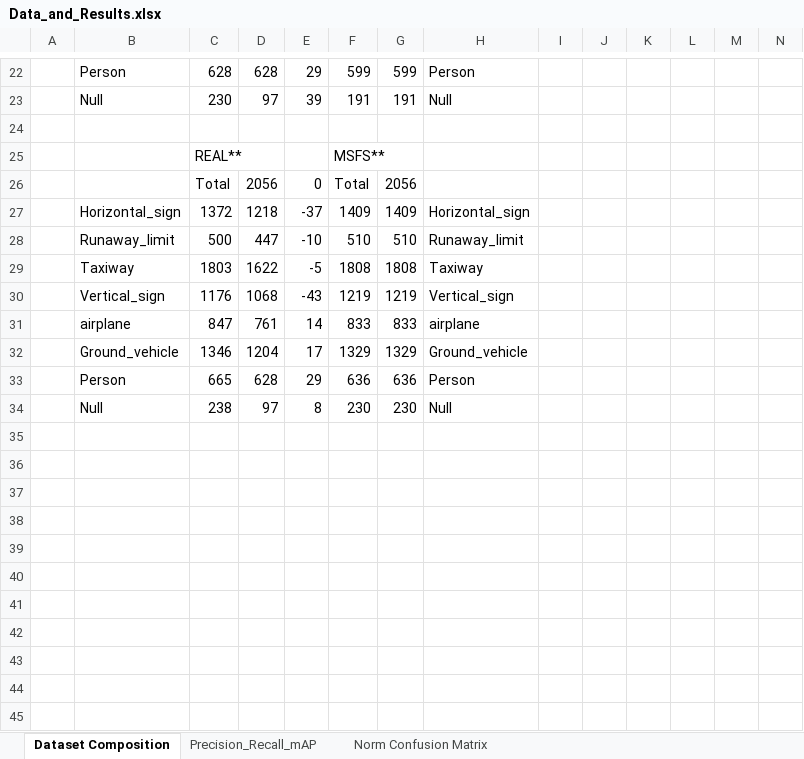
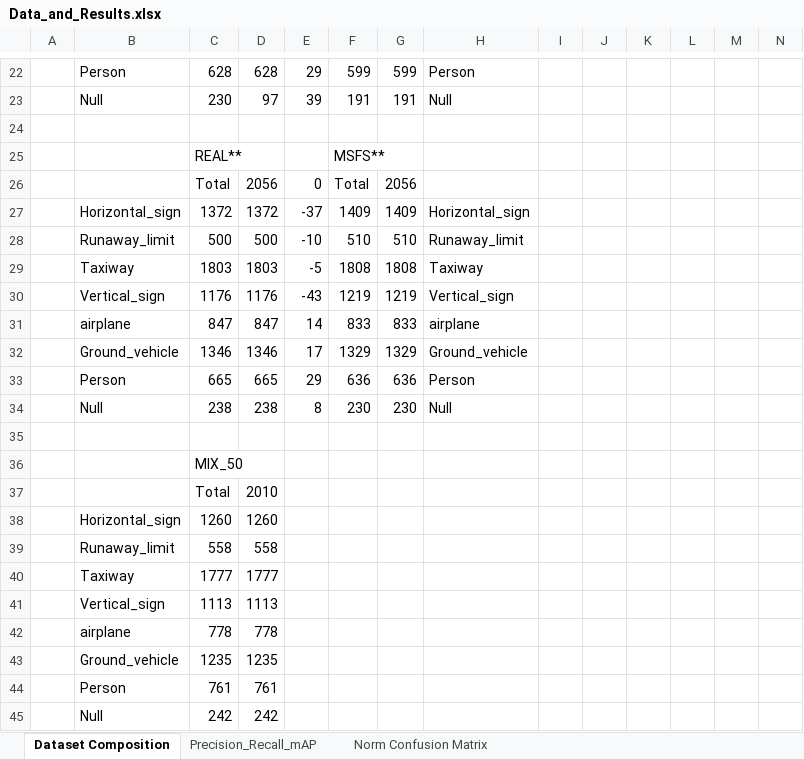
Before and after one commit to Robcib-GIT/Synth_Airport_Taxii, an Excel workbook: 04_Final_Results/Data_and_Results.xlsx, sheet Dataset Composition, drawn as a sheet; only a part is shown, gaps mark what is left out; values as stored, in another font and other column widths than the file's, no cell formats; conditional formats not drawn; rows hold the shown columns only; the diff covers the shown part only; the diff names each change by its address in the sheet, - before the commit and + after, or states it on an @@ line.

```diff
--- a/04_Final_Results/Data_and_Results.xlsx (sheet Dataset Composition)
+++ b/04_Final_Results/Data_and_Results.xlsx (sheet Dataset Composition)
-D27: 1218
+D27: 1372
-D28: 447
+D28: 500
-D29: 1622
+D29: 1803
-D30: 1068
+D30: 1176
-D31: 761
+D31: 847
-D32: 1204
+D32: 1346
-D33: 628
+D33: 665
-D34: 97
+D34: 238
+row 35: (empty)
+row 36:  |  | MIX_50
+row 37:  |  | Total | 2010
+row 38:  | Horizontal_sign | 1260 | 1260
+row 39:  | Runaway_limit | 558 | 558
+row 40:  | Taxiway | 1777 | 1777
+row 41:  | Vertical_sign | 1113 | 1113
+row 42:  | airplane | 778 | 778
+row 43:  | Ground_vehicle | 1235 | 1235
+row 44:  | Person | 761 | 761
+row 45:  | Null | 242 | 242
```
Also changed, not shown: 19 edited cells elsewhere in this sheet, sheet Precision_Recall_mAP, sheet Norm Confusion Matrix, cell formats.
